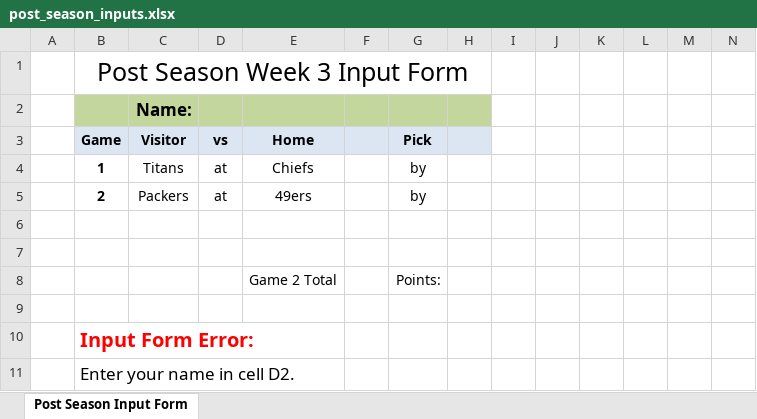
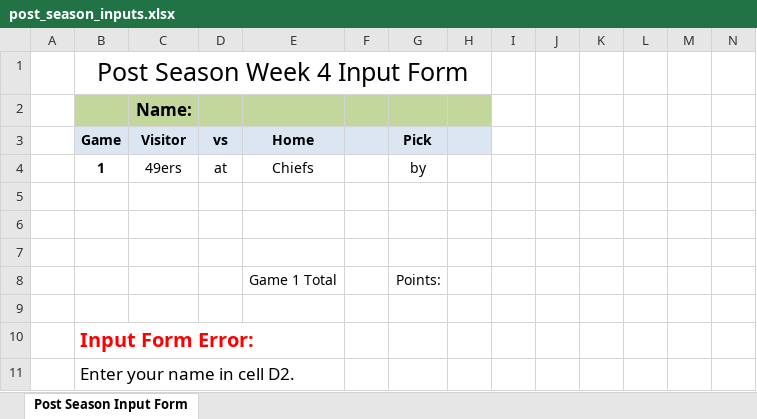
Before and after one commit to jlwebpages/fp, an Excel workbook: post_season_inputs.xlsx, sheet Post Season Input Form, drawn as a sheet; only a part is shown; values as stored, in another font and other column widths than the file's, no borders; removed rows and columns are numbered as before the commit, all else as after; rows hold the shown columns only; the diff names each change by its address in the sheet, - before the commit and + after, or states it on an @@ line.

Commit message:
2019 Post Season Week 3 Final update.

```diff
--- a/post_season_inputs.xlsx (sheet Post Season Input Form)
+++ b/post_season_inputs.xlsx (sheet Post Season Input Form)
-B1 (Game): Post Season Week 3 Input Form
+B1 (Game): Post Season Week 4 Input Form
-C4 (Visitor): Titans
+C4 (Visitor): 49ers
-row 5:  | 2 | Packers | at | 49ers |  | by
+row 7: (empty)
-E8 (Home): Game 2 Total
+E8 (Home): Game 1 Total
```
Also changed, not shown: formulas that keep their value, hidden cells, post_season_final.xlsm, 4 other files.
